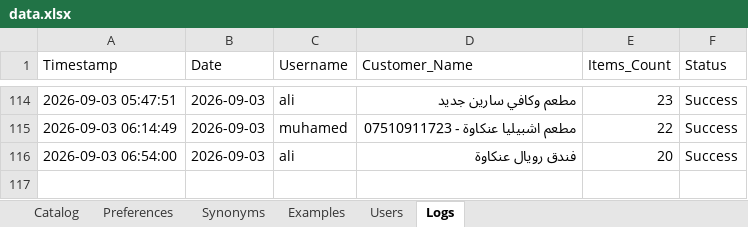
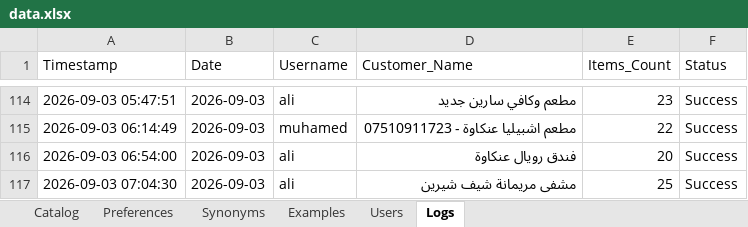
Before and after one commit to aliothman1997/order-entry-system, an Excel workbook: data.xlsx, sheet Logs, drawn as a sheet; only a part is shown, gaps mark what is left out; values as stored, in another font and other column widths than the file's, no borders; the diff names each change by its address in the sheet, - before the commit and + after, or states it on an @@ line.

Commit message:
تسجيل عملية طلبية جديدة لـ مشفى مريمانة شيف شيرين

```diff
--- a/data.xlsx (sheet Logs)
+++ b/data.xlsx (sheet Logs)
+row 117: 2026-09-03 07:04:30 | 2026-09-03 | ali | مشفى مريمانة شيف شيرين | 25 | Success
```
